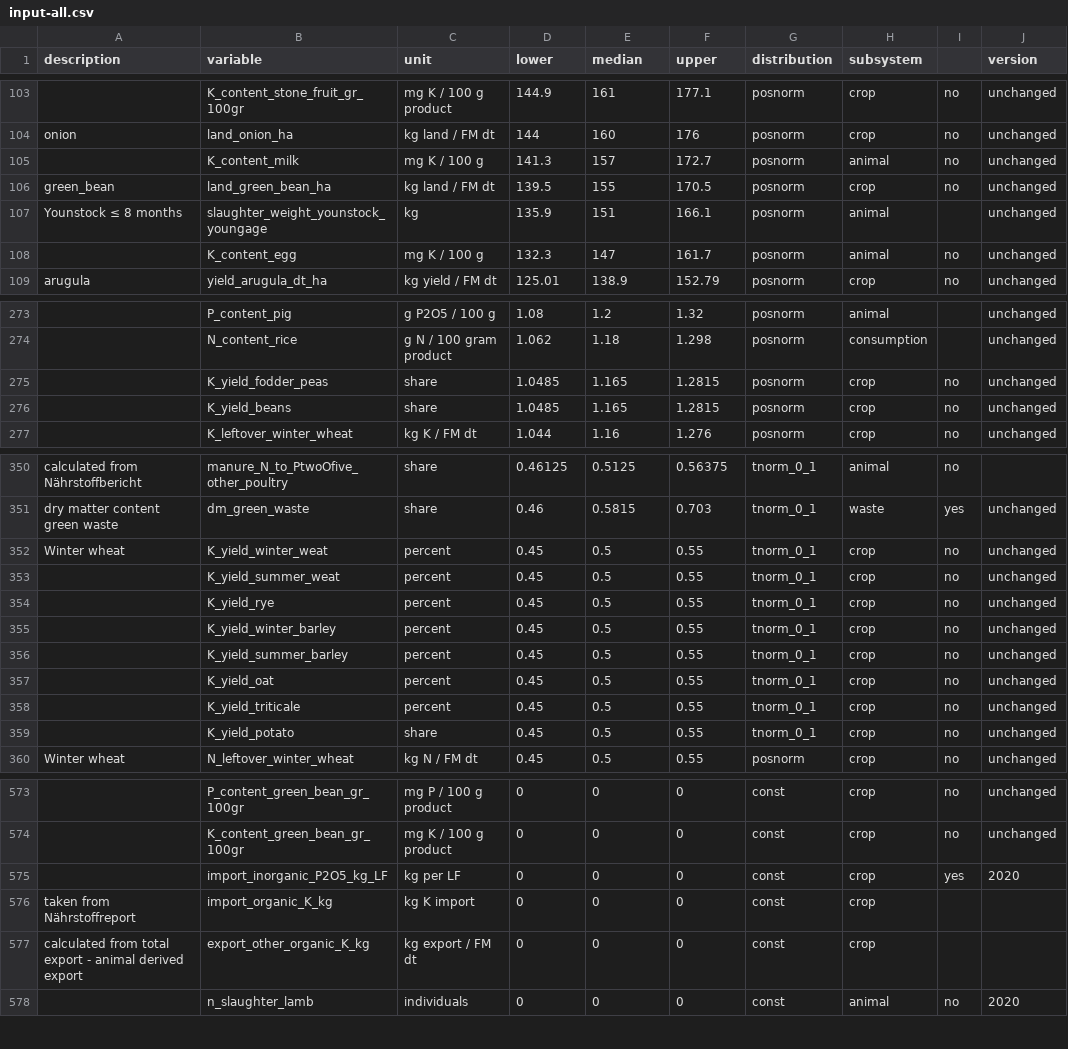
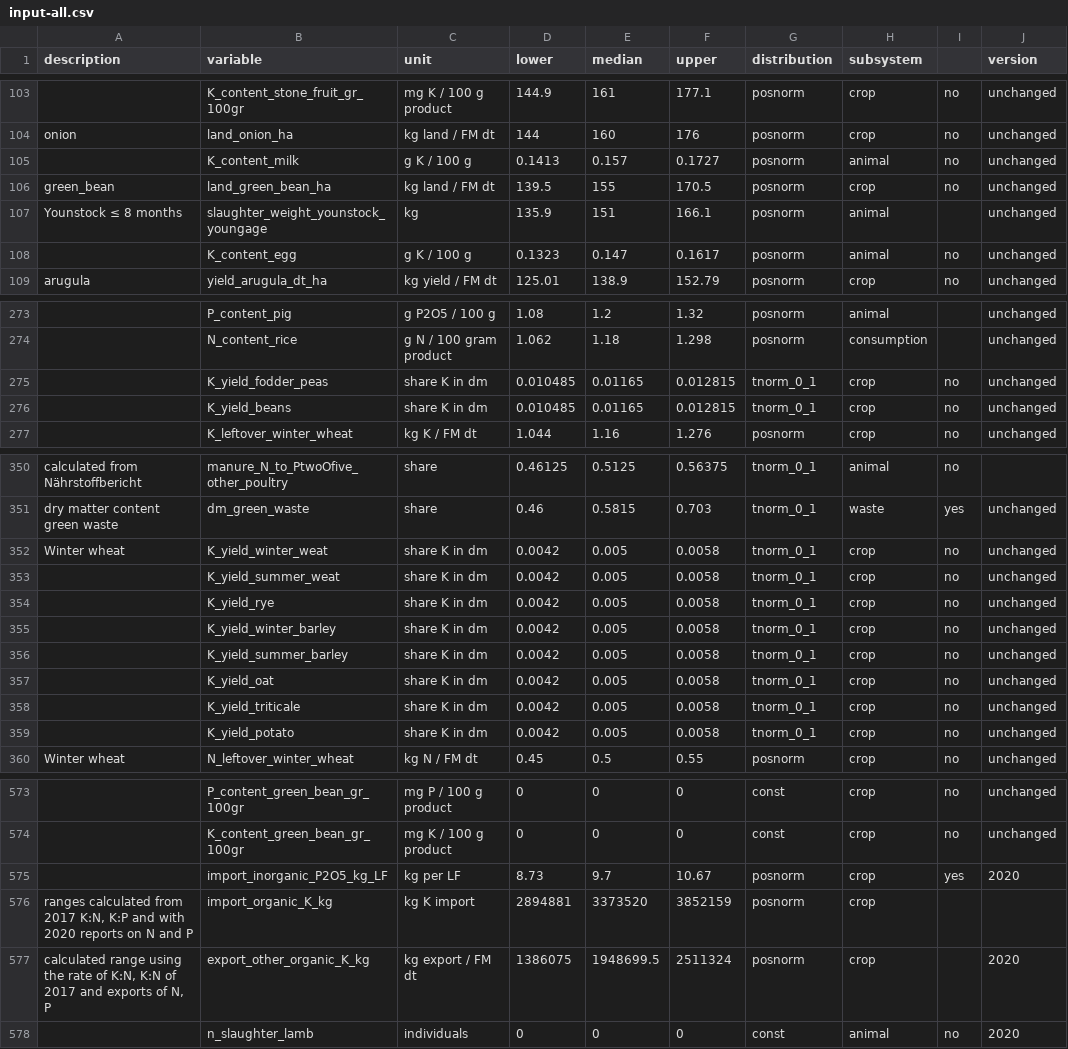
Before and after one commit to larscaspersen/DA-nutrient-flow-Kleve, a CSV file: data/input-all.csv, drawn as a sheet; only a part is shown, gaps mark what is left out; the diff covers the shown part only; the diff names each change by its address in the sheet, - before the commit and + after, or states it on an @@ line.

```diff
--- a/data/input-all.csv
+++ b/data/input-all.csv
-C105 (unit): mg K / 100 g
+C105 (unit): g K / 100 g
-D105 (lower): 141.3
+D105 (lower): 0.1413
-E105 (median): 157
+E105 (median): 0.157
-F105 (upper): 172.7
+F105 (upper): 0.1727
-C108 (unit): mg K / 100 g
+C108 (unit): g K / 100 g
-D108 (lower): 132.3
+D108 (lower): 0.1323
-E108 (median): 147
+E108 (median): 0.147
-F108 (upper): 161.7
+F108 (upper): 0.1617
-C275:C276 (unit): share
+C275:C276 (unit): share K in dm
-D275:D276 (lower): 1.0485
+D275:D276 (lower): 0.010485
-E275:E276 (median): 1.165
+E275:E276 (median): 0.01165
-F275:F276 (upper): 1.2815
+F275:F276 (upper): 0.012815
-G275:G276 (distribution): posnorm
+G275:G276 (distribution): tnorm_0_1
-C352:C358 (unit): percent
+C352:C358 (unit): share K in dm
-D352:D359 (lower): 0.45
+D352:D359 (lower): 0.0042
-E352:E359 (median): 0.5
+E352:E359 (median): 0.005
-F352:F359 (upper): 0.55
+F352:F359 (upper): 0.0058
-C359 (unit): share
+C359 (unit): share K in dm
-D575 (lower): 0
+D575 (lower): 8.73
-E575 (median): 0
+E575 (median): 9.7
-F575 (upper): 0
+F575 (upper): 10.67
-G575:G577 (distribution): const
+G575:G577 (distribution): posnorm
-A576 (description): taken from Nährstoffreport
+A576 (description): ranges calculated from 2017 K:N, K:P and with 2020 reports on N and P
-D576 (lower): 0
+D576 (lower): 2894881
-E576 (median): 0
+E576 (median): 3373520
-F576 (upper): 0
+F576 (upper): 3852159
-A577 (description): calculated from total export - animal derived export
+A577 (description): calculated range using the rate of K:N, K:N of 2017 and exports of N, P
-D577 (lower): 0
+D577 (lower): 1386075
-E577 (median): 0
+E577 (median): 1948699.5
-F577 (upper): 0
+F577 (upper): 2511324
-J577 (version): (empty)
+J577 (version): 2020
```
Also changed, not shown: 54 edited cells elsewhere in this file, 4 other files.
